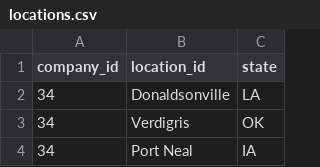
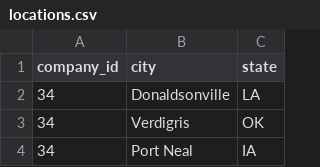
Before and after one commit to giddyswine/msm_associations, a CSV file: lib/csvs/locations.csv, drawn as a sheet; only a part is shown.

```diff
--- a/lib/csvs/locations.csv
+++ b/lib/csvs/locations.csv
@@ -1,2 +1,2 @@
-company_id,location_id,state
+company_id,city,state
 34,Donaldsonville,LA
```
Also changed, not shown: lib/csvs/locationdetails.csv, 24 other files.
